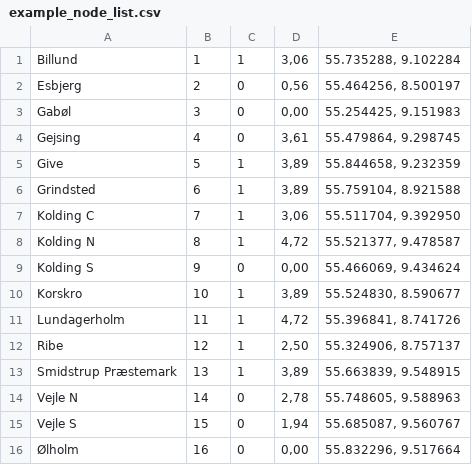
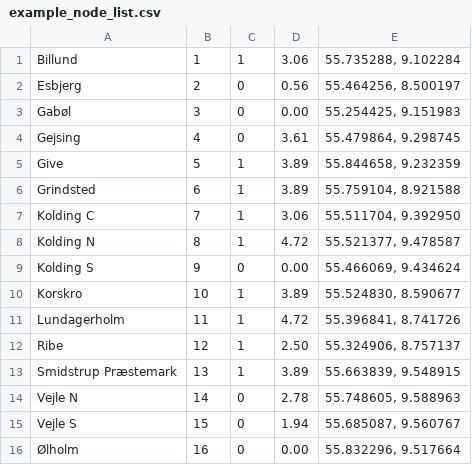
Before and after one commit to cs-23-sw-1-p1-17/ChargepointPlacementFinder, a CSV file: src/dataparser/example_node_list.csv, drawn as a sheet.

```diff
--- a/src/dataparser/example_node_list.csv
+++ b/src/dataparser/example_node_list.csv
@@ -1,16 +1,16 @@
-Billund,1,1,"3,06","55.735288, 9.102284"
-Esbjerg,2,0,"0,56","55.464256, 8.500197"
-Gabøl,3,0,"0,00","55.254425, 9.151983"
-Gejsing,4,0,"3,61","55.479864, 9.298745"
-Give,5,1,"3,89","55.844658, 9.232359"
-Grindsted,6,1,"3,89","55.759104, 8.921588"
-Kolding C,7,1,"3,06","55.511704, 9.392950"
-Kolding N,8,1,"4,72","55.521377, 9.478587"
-Kolding S,9,0,"0,00","55.466069, 9.434624"
-Korskro,10,1,"3,89","55.524830, 8.590677"
-Lundagerholm,11,1,"4,72","55.396841, 8.741726"
-Ribe,12,1,"2,50","55.324906, 8.757137"
-Smidstrup Præstemark,13,1,"3,89","55.663839, 9.548915"
-Vejle N,14,0,"2,78","55.748605, 9.588963"
-Vejle S,15,0,"1,94","55.685087, 9.560767"
-Ølholm,16,0,"0,00","55.832296, 9.517664"
+Billund,1,1,3.06,"55.735288, 9.102284"
+Esbjerg,2,0,0.56,"55.464256, 8.500197"
+Gabøl,3,0,0.00,"55.254425, 9.151983"
+Gejsing,4,0,3.61,"55.479864, 9.298745"
+Give,5,1,3.89,"55.844658, 9.232359"
+Grindsted,6,1,3.89,"55.759104, 8.921588"
+Kolding C,7,1,3.06,"55.511704, 9.392950"
+Kolding N,8,1,4.72,"55.521377, 9.478587"
+Kolding S,9,0,0.00,"55.466069, 9.434624"
+Korskro,10,1,3.89,"55.524830, 8.590677"
+Lundagerholm,11,1,4.72,"55.396841, 8.741726"
+Ribe,12,1,2.50,"55.324906, 8.757137"
+Smidstrup Præstemark,13,1,3.89,"55.663839, 9.548915"
+Vejle N,14,0,2.78,"55.748605, 9.588963"
+Vejle S,15,0,1.94,"55.685087, 9.560767"
+Ølholm,16,0,0.00,"55.832296, 9.517664"
```
Also changed, not shown: src/dataparser/example_edge_list.csv, 4 other files.
